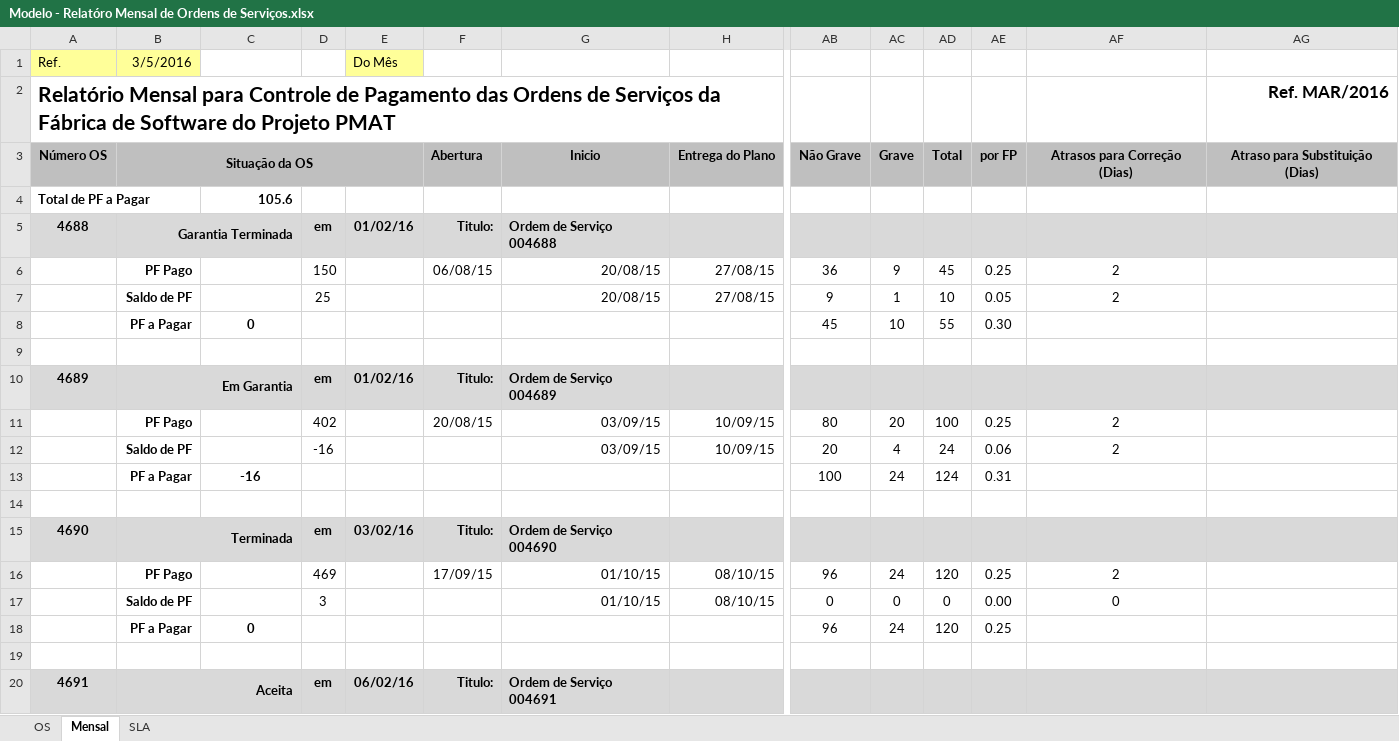
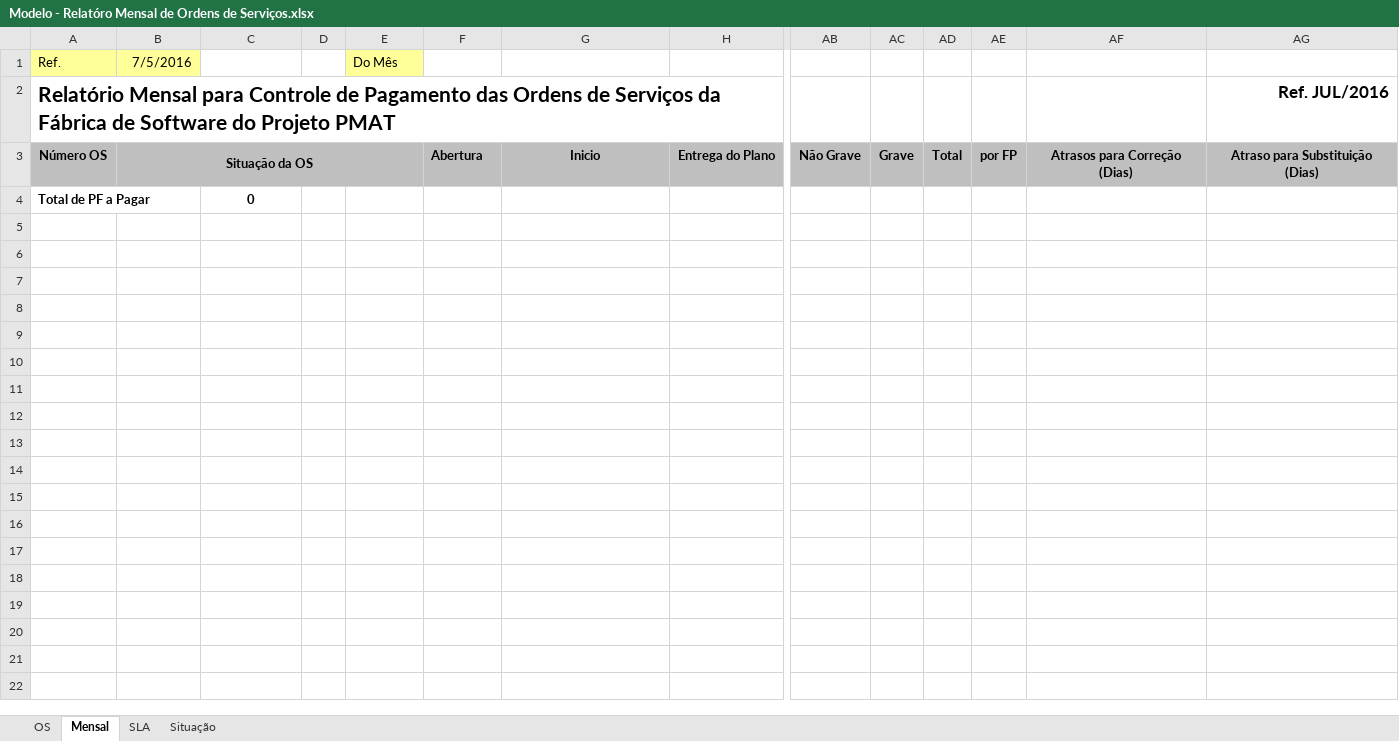
Before and after one commit to fredsilva/sistema, an Excel workbook: 00_GESTAO_GERAL/00_COMITE/01_FLUXO_DE_GESTAO_OS/Modelo - Relatóro Mensal de Ordens de Serviços.xlsx, sheet Mensal, drawn as a sheet; only a part is shown, gaps mark what is left out; values as stored, in another font and other column widths than the file's, no borders; rows hold the shown columns only; the diff covers the shown part only; the diff names each change by its address in the sheet, - before the commit and + after, or states it on an @@ line.

Commit message:
Atualização do Boletim de Acompanhamento e Relatório Mensal de Pagamentos das OS - Ref. a Jul/2016. Ajustes na estrutura de diretórios dos documentos de Boletim de Acompanhamento e Relatório Mensal de Ordens de Serviços.

```diff
--- a/00_GESTAO_GERAL/00_COMITE/01_FLUXO_DE_GESTAO_OS/Modelo - Relatóro Mensal de Ordens de Serviços.xlsx (sheet Mensal)
+++ b/00_GESTAO_GERAL/00_COMITE/01_FLUXO_DE_GESTAO_OS/Modelo - Relatóro Mensal de Ordens de Serviços.xlsx (sheet Mensal)
@@ sheet tab unhidden: Situação @@
-B1: 3/5/2016
+B1: 7/5/2016
-AG2: Ref. MAR/2016
+AG2: Ref. JUL/2016
-C4: 105.6
+C4: 0
-C4 alignment: right
+C4 alignment: center
-row 5: 4688 | Garantia Terminada |  | em | 01/02/16 | Titulo: | Ordem de Serviço 004688
-row 6:  | PF Pago |  | 150 |  | 06/08/15 | 20/08/15 | 27/08/15 | 36 | 9 | 45 | 0.25 | 2
-row 7:  | Saldo de PF |  | 25 |  |  | 20/08/15 | 27/08/15 | 9 | 1 | 10 | 0.05 | 2
-row 8:  | PF a Pagar | 0 |  |  |  |  |  | 45 | 10 | 55 | 0.30
-row 9: (empty)
-row 10: 4689 | Em Garantia |  | em | 01/02/16 | Titulo: | Ordem de Serviço 004689
-row 11:  | PF Pago |  | 402 |  | 20/08/15 | 03/09/15 | 10/09/15 | 80 | 20 | 100 | 0.25 | 2
-row 12:  | Saldo de PF |  | -16 |  |  | 03/09/15 | 10/09/15 | 20 | 4 | 24 | 0.06 | 2
-row 13:  | PF a Pagar | -16 |  |  |  |  |  | 100 | 24 | 124 | 0.31
-row 14: (empty)
-row 15: 4690 | Terminada |  | em | 03/02/16 | Titulo: | Ordem de Serviço 004690
-row 16:  | PF Pago |  | 469 |  | 17/09/15 | 01/10/15 | 08/10/15 | 96 | 24 | 120 | 0.25 | 2
-row 17:  | Saldo de PF |  | 3 |  |  | 01/10/15 | 08/10/15 | 0 | 0 | 0 | 0.00 | 0
-row 18:  | PF a Pagar | 0 |  |  |  |  |  | 96 | 24 | 120 | 0.25
-row 19: (empty)
-row 20: 4691 | Aceita |  | em | 06/02/16 | Titulo: | Ordem de Serviço 004691
```
Also changed, not shown: 53 removed rows elsewhere in this sheet, sheet OS, 29 other files.
